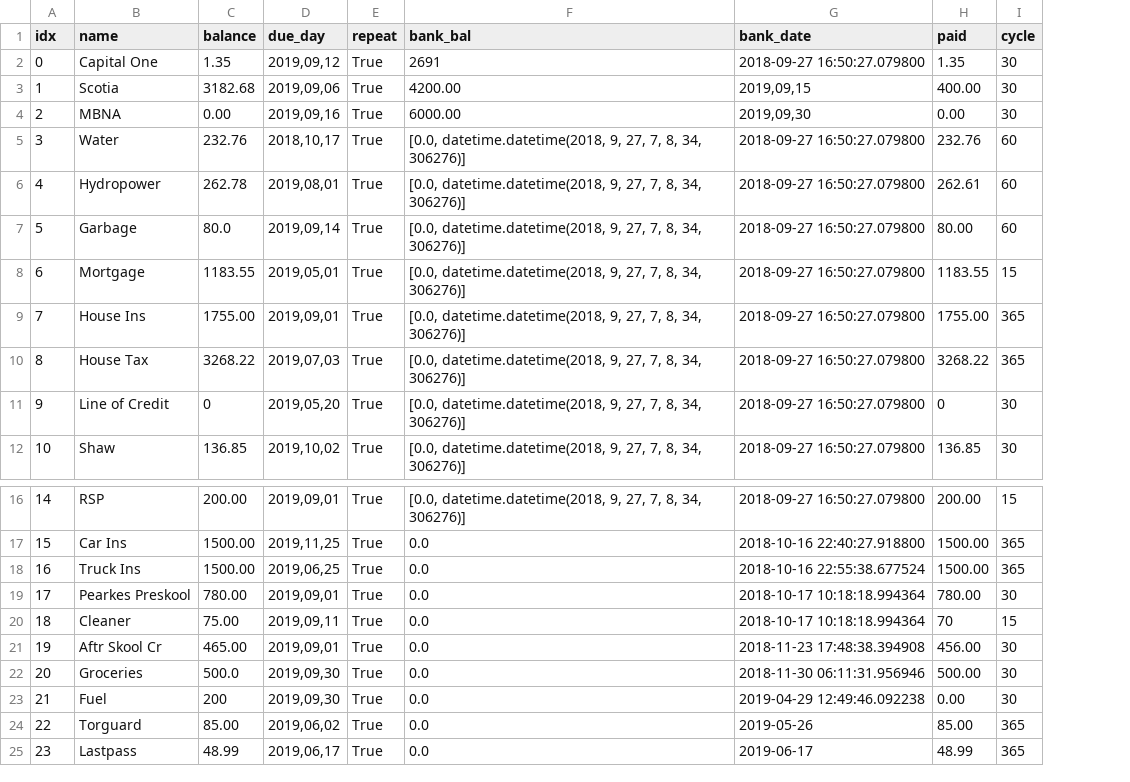
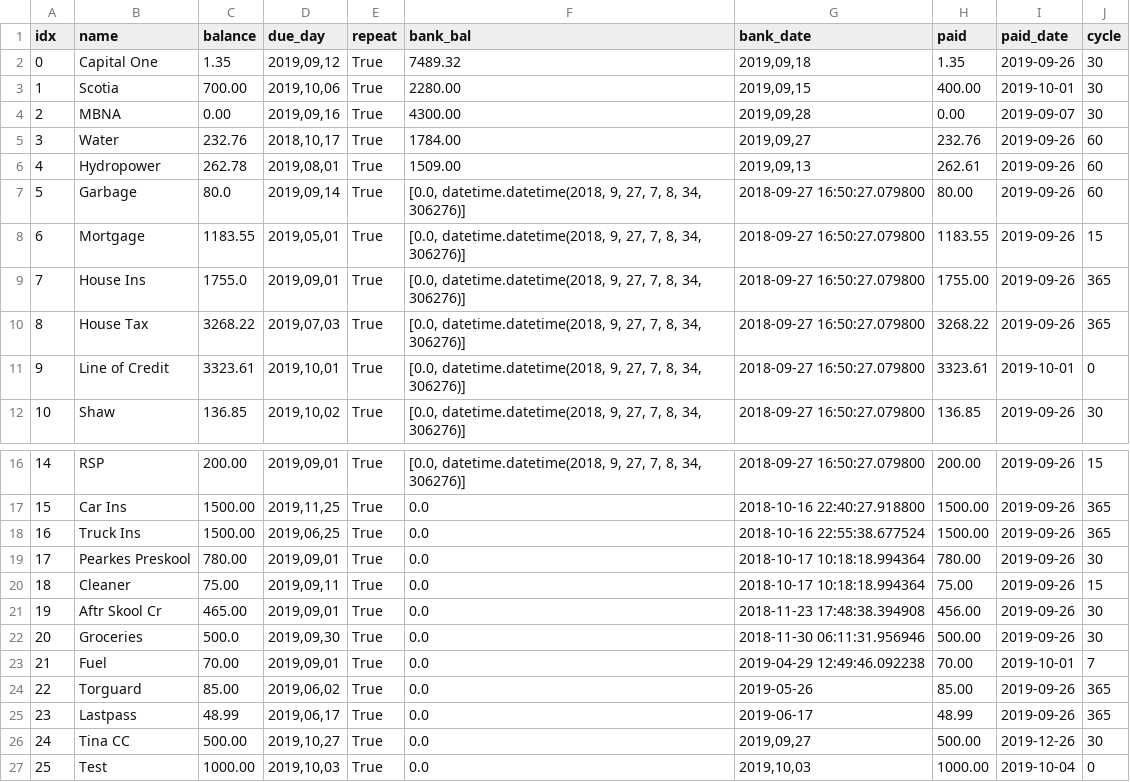
Before and after one commit to jglee72/moniest, a CSV file: moniest.csv, drawn as a sheet; only a part is shown, gaps mark what is left out; addresses are those after the commit; the diff names each change by its address in the sheet, - before the commit and + after, or states it on an @@ line.

```diff
--- a/moniest.csv
+++ b/moniest.csv
+column I (paid_date), rows 2-12: 2019-09-26 | 2019-10-01 | 2019-09-07 | 2019-09-26 | 2019-09-26 | 2019-09-26 | 2019-09-26 | 2019-09-26 | 2019-09-26 | 2019-10-01 | 2019-09-26; rows 16-25: 2019-09-26 | 2019-09-26 | 2019-09-26 | 2019-09-26 | 2019-09-26 | 2019-09-26 | 2019-09-26 | 2019-10-01 | 2019-09-26 | 2019-09-26
-F2 (bank_bal): 2691
+F2 (bank_bal): 7489.32
-G2 (bank_date): 2018-09-27 16:50:27.079800
+G2 (bank_date): 2019,09,18
-C3 (balance): 3182.68
+C3 (balance): 700.00
-D3 (due_day): 2019,09,06
+D3 (due_day): 2019,10,06
-F3 (bank_bal): 4200.00
+F3 (bank_bal): 2280.00
-F4 (bank_bal): 6000.00
+F4 (bank_bal): 4300.00
-G4 (bank_date): 2019,09,30
+G4 (bank_date): 2019,09,28
-F5 (bank_bal): [0.0, datetime.datetime(2018, 9, 27, 7, 8, 34, 306276)]
+F5 (bank_bal): 1784.00
-G5 (bank_date): 2018-09-27 16:50:27.079800
+G5 (bank_date): 2019,09,27
-F6 (bank_bal): [0.0, datetime.datetime(2018, 9, 27, 7, 8, 34, 306276)]
+F6 (bank_bal): 1509.00
-G6 (bank_date): 2018-09-27 16:50:27.079800
+G6 (bank_date): 2019,09,13
-C9 (balance): 1755.00
+C9 (balance): 1755.0
-C11 (balance): 0
+C11 (balance): 3323.61
-D11 (due_day): 2019,05,20
+D11 (due_day): 2019,10,01
-H11 (paid): 0
+H11 (paid): 3323.61
-J11 (cycle): 30
+J11 (cycle): 0
-H20 (paid): 70
+H20 (paid): 75.00
-C23 (balance): 200
+C23 (balance): 70.00
-D23 (due_day): 2019,09,30
+D23 (due_day): 2019,09,01
-H23 (paid): 0.00
+H23 (paid): 70.00
-J23 (cycle): 30
+J23 (cycle): 7
+row 26: 24 | Tina CC | 500.00 | 2019,10,27 | True | 0.0 | 2019,09,27 | 500.00 | 2019-12-26 | 30
+row 27: 25 | Test | 1000.00 | 2019,10,03 | True | 0.0 | 2019,10,03 | 1000.00 | 2019-10-04 | 0
```
Also changed, not shown: 1 other file.
